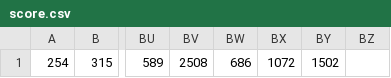
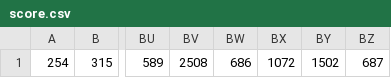
Before and after one commit to dkpavlov/SpaceRunner, a CSV file: desktop/score.csv, drawn as a sheet; only a part is shown, gaps mark what is left out; the diff names each change by its address in the sheet, - before the commit and + after, or states it on an @@ line.

```diff
--- a/desktop/score.csv
+++ b/desktop/score.csv
-BZ1: (empty)
+BZ1: 687
```
Also changed, not shown: 2 other files.
